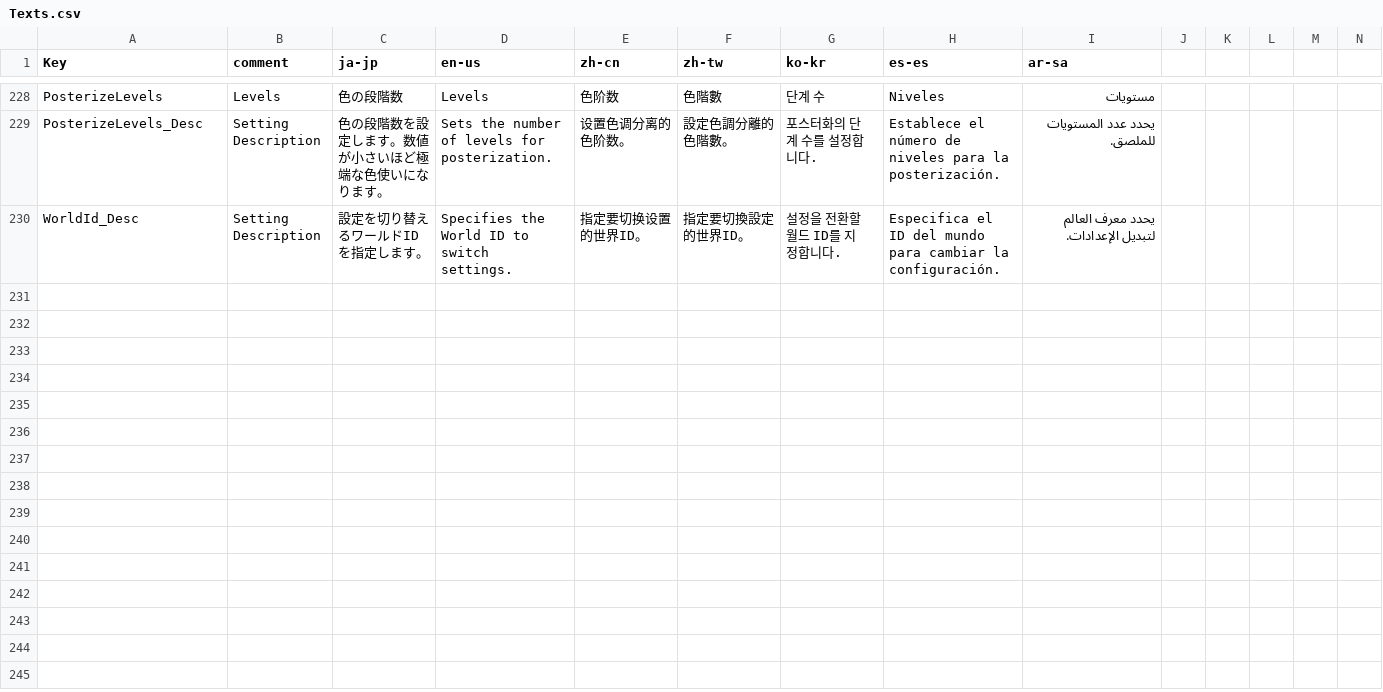
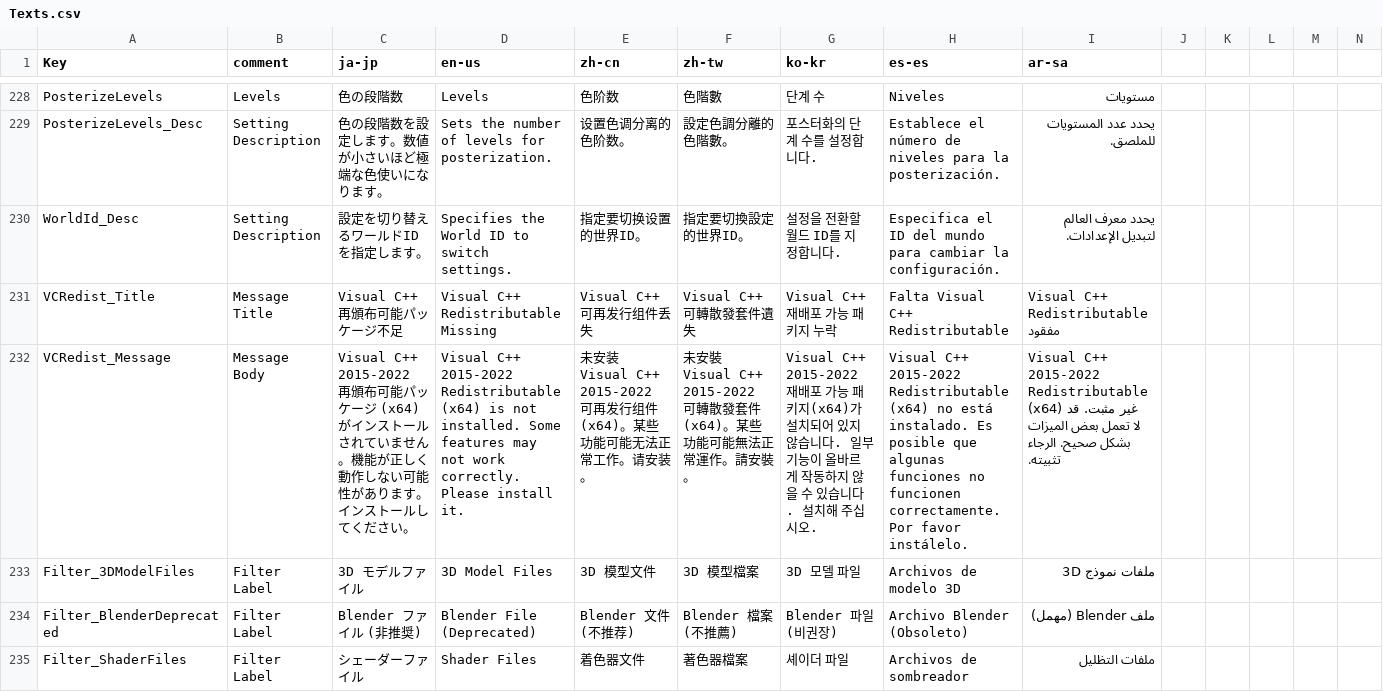
Before and after one commit to routersys/YMM4-ObjLoader, a CSV file: ObjLoader/Localization/Texts.csv, drawn as a sheet; only a part is shown, gaps mark what is left out; rows hold the shown columns only; the diff names each change by its address in the sheet, - before the commit and + after, or states it on an @@ line.

Commit message:
VC++ランタイム確認機能の追加とファイル選択属性の汎用化
Windows Server環境等での動作を考慮し、起動時にVisual C++ 2015-2022 再頒布可能パッケージ(x64)のインストール状況を確認する機能を追加しました。
ModelFileSelectorAttributeおよびShaderFileSelectorAttributeをリファクタリングし、属性引数でフィルタグループと拡張子を柔軟に定義できるように変更しました。

```diff
--- a/ObjLoader/Localization/Texts.csv
+++ b/ObjLoader/Localization/Texts.csv
+row 231: VCRedist_Title | Message Title | Visual C++ 再頒布可能パッケージ不足 | Visual C++ Redistributable Missing | Visual C++ 可再发行组件丢失 | Visual C++ 可轉散發套件遺失 | Visual C++ 재배포 가능 패키지 누락 | Falta Visual C++ Redistributable | Visual C++ Redistributable مفقود
+row 232: VCRedist_Message | Message Body | Visual C++ 2015-2022 再頒布可能パッケージ (x64) がインストールされていません。機能が正しく動作しない可能性があります。インストールしてください。 | Visual C++ 2015-2022 Redistributable (x64) is not installed. Some features may not work correctly. Please install it. | 未安装 Visual C++ 2015-2022 可再发行组件 (x64)。某些功能可能无法正常工作。请安装。 | 未安裝 Visual C++ 2015-2022 可轉散發套件 (x64)。某些功能可能無法正常運作。請安裝。 | Visual C++ 2015-2022 재배포 가능 패키지(x64)가 설치되어 있지 않습니다. 일부 기능이 올바르게 작동하지 않을 수 있습니다. 설치해 주십시오. | Visual C++ 2015-2022 Redistributable (x64) no está instalado. Es posible que algunas funciones no funcionen correctamente. Por favor instálelo. | Visual C++ 2015-2022 Redistributable (x64) غير مثبت. قد لا تعمل بعض الميزات بشكل صحيح. الرجاء تثبيته.
+row 233: Filter_3DModelFiles | Filter Label | 3D モデルファイル | 3D Model Files | 3D 模型文件 | 3D 模型檔案 | 3D 모델 파일 | Archivos de modelo 3D | ملفات نموذج 3D
+row 234: Filter_BlenderDeprecated | Filter Label | Blender ファイル (非推奨) | Blender File (Deprecated) | Blender 文件 (不推荐) | Blender 檔案 (不推薦) | Blender 파일 (비권장) | Archivo Blender (Obsoleto) | ملف Blender (مهمل)
+row 235: Filter_ShaderFiles | Filter Label | シェーダーファイル | Shader Files | 着色器文件 | 著色器檔案 | 셰이더 파일 | Archivos de sombreador | ملفات التظليل
```
Also changed, not shown: 13 other files.
